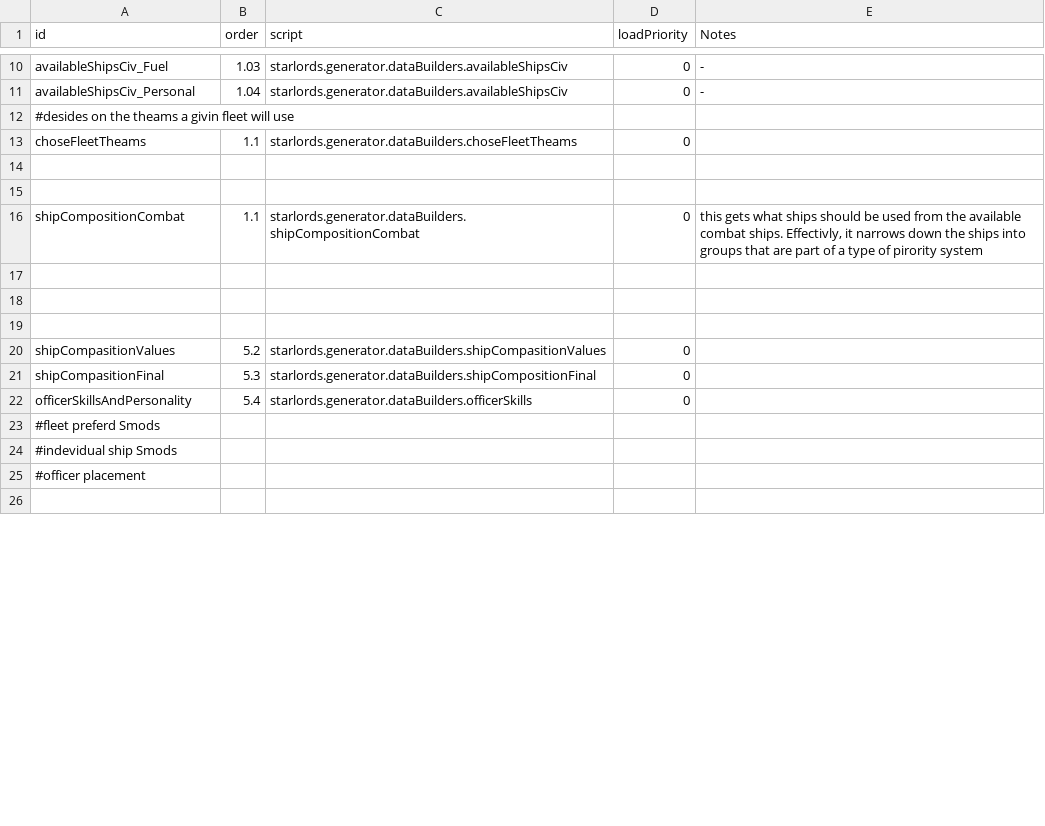
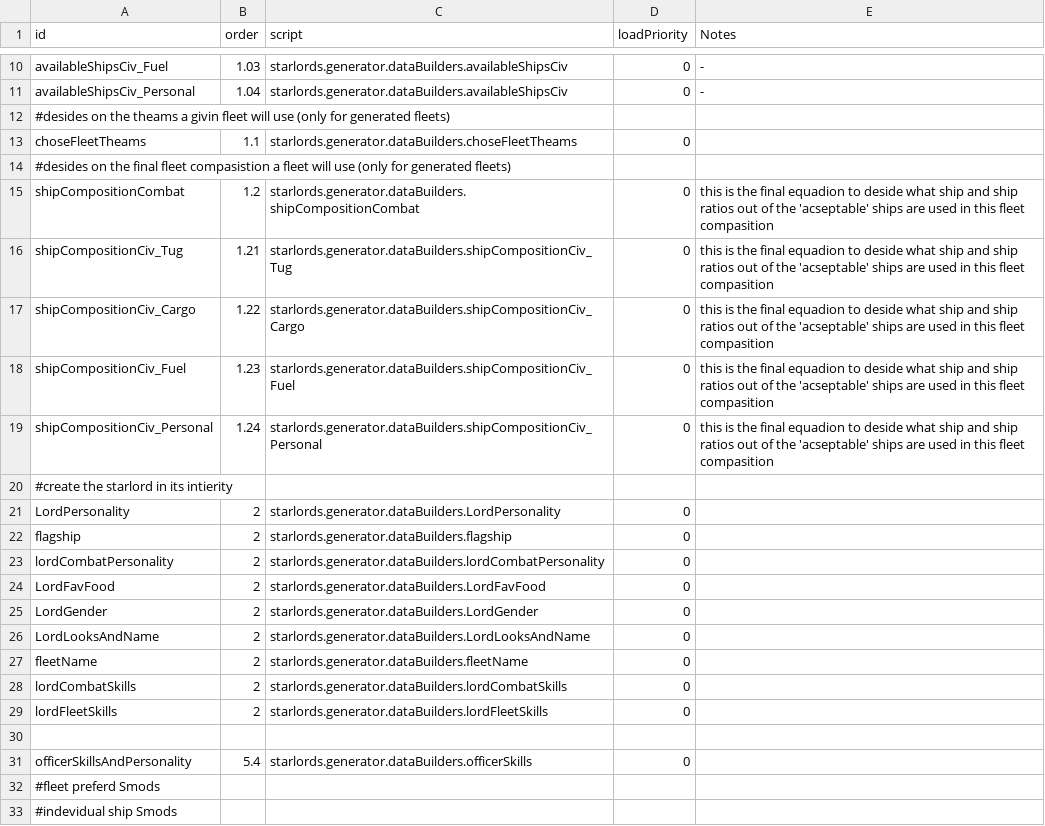
Before and after one commit to Alaricdragon/Starlords_Temp, a CSV file: data/lords/lordGenerator.csv, drawn as a sheet; only a part is shown, gaps mark what is left out; the shorter side is filled out with more unchanged rows; the diff covers the shown part only.

Commit message:
made it all the way to flagship generation baby!!!

```diff
--- a/data/lords/lordGenerator.csv
+++ b/data/lords/lordGenerator.csv
@@ -12,12 +12,21 @@ availableShipsCiv_Fuel,1.03,starlords.generator.dataBuilders.availableShipsCiv,0
 availableShipsCiv_Personal,1.04,starlords.generator.dataBuilders.availableShipsCiv,0,-
-#desides on the theams a givin fleet will use,,,,
+#desides on the theams a givin fleet will use (only for generated fleets),,,,
 choseFleetTheams,1.1,starlords.generator.dataBuilders.choseFleetTheams,0,
+#desides on the final fleet compasistion a fleet will use (only for generated fleets),,,,
+shipCompositionCombat,1.2,starlords.generator.dataBuilders.shipCompositionCombat,0,this is the final equadion to deside what ship and ship ratios out of the 'acseptable' ships are used in this fleet compasition
+shipCompositionCiv_Tug,1.21,starlords.generator.dataBuilders.shipCompositionCiv_Tug,0,this is the final equadion to deside what ship and ship ratios out of the 'acseptable' ships are used in this fleet compasition
+shipCompositionCiv_Cargo,1.22,starlords.generator.dataBuilders.shipCompositionCiv_Cargo,0,this is the final equadion to deside what ship and ship ratios out of the 'acseptable' ships are used in this fleet compasition
+shipCompositionCiv_Fuel,1.23,starlords.generator.dataBuilders.shipCompositionCiv_Fuel,0,this is the final equadion to deside what ship and ship ratios out of the 'acseptable' ships are used in this fleet compasition
+shipCompositionCiv_Personal,1.24,starlords.generator.dataBuilders.shipCompositionCiv_Personal,0,this is the final equadion to deside what ship and ship ratios out of the 'acseptable' ships are used in this fleet compasition
+#create the starlord in its intierity,,,,
+LordPersonality,2,starlords.generator.dataBuilders.LordPersonality,0,
+flagship,2,starlords.generator.dataBuilders.flagship,0,
+lordCombatPersonality,2,starlords.generator.dataBuilders.lordCombatPersonality,0,
+LordFavFood,2,starlords.generator.dataBuilders.LordFavFood,0,
+LordGender,2,starlords.generator.dataBuilders.LordGender,0,
+LordLooksAndName,2,starlords.generator.dataBuilders.LordLooksAndName,0,
+fleetName,2,starlords.generator.dataBuilders.fleetName,0,
+lordCombatSkills,2,starlords.generator.dataBuilders.lordCombatSkills,0,
+lordFleetSkills,2,starlords.generator.dataBuilders.lordFleetSkills,0,
 ,,,,
-,,,,
-shipCompositionCombat,1.1,starlords.generator.dataBuilders.shipCompositionCombat,0,"this gets what ships should be used from the available combat ships. Effectivly, it narrows down the ships into groups that are part of a type of pirority system"
-,,,,
-,,,,
-,,,,
-shipCompasitionValues,5.2,starlords.generator.dataBuilders.shipCompasitionValues,0,
-shipCompasitionFinal,5.3,starlords.generator.dataBuilders.shipCompositionFinal,0,
 officerSkillsAndPersonality,5.4,starlords.generator.dataBuilders.officerSkills,0,
```
Also changed, not shown: 8 removed rows elsewhere in this file, 24 other files.
